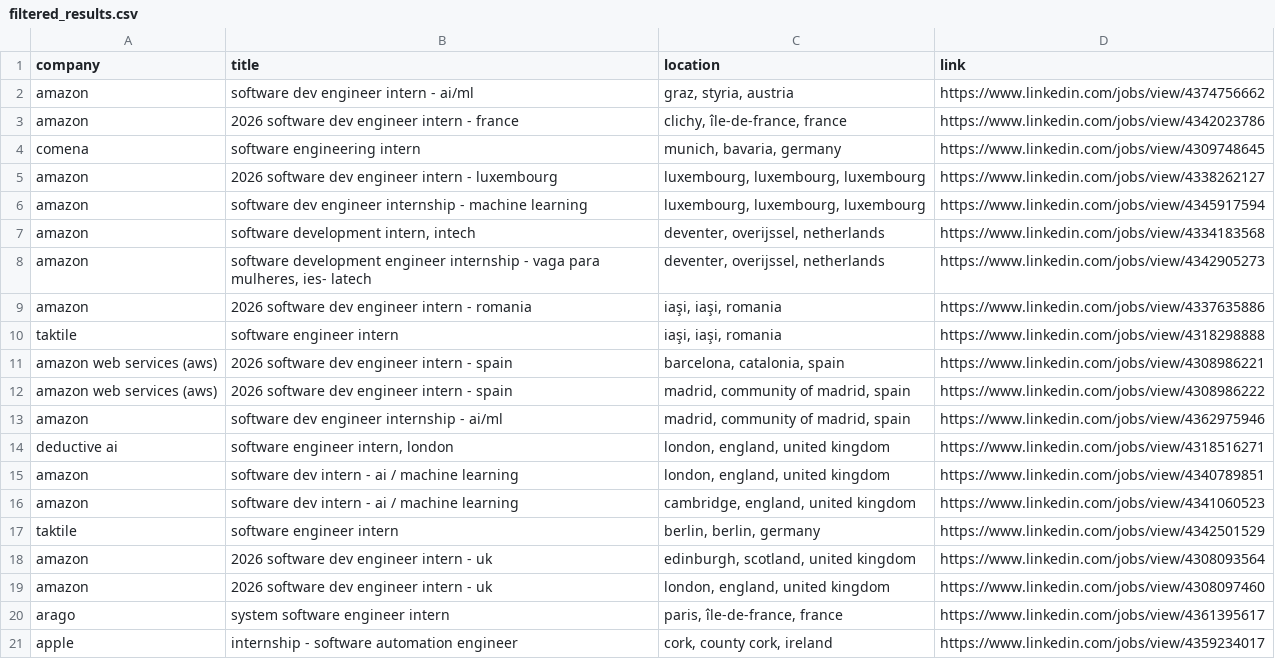
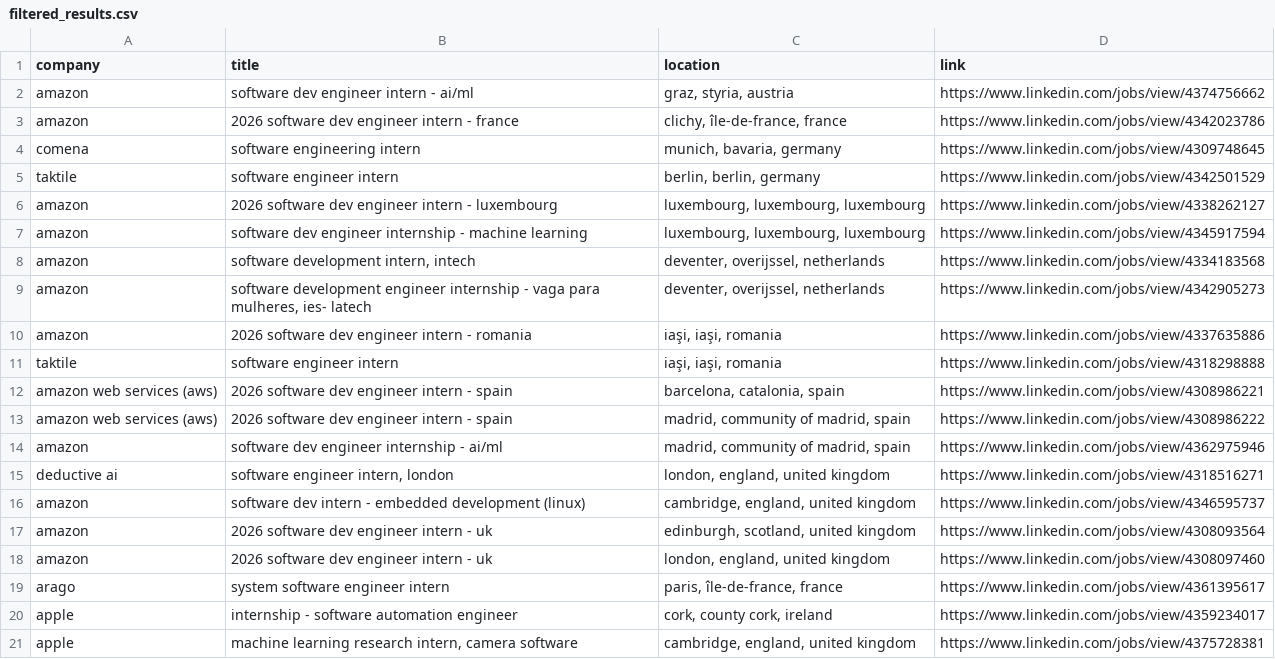
Before and after one commit to LorenzoLaCorte/internship-scraper, a CSV file: output/output-internships/filtered_results.csv, drawn as a sheet; only a part is shown; the shorter side is filled out with more unchanged rows; the diff covers the shown part only.

```diff
--- a/output/output-internships/filtered_results.csv
+++ b/output/output-internships/filtered_results.csv
@@ -4,2 +4,3 @@ amazon|2026 software dev engineer intern - france|clichy, île-de-france, france
 comena|software engineering intern|munich, bavaria, germany|https://www.linkedin.com/jobs/view/4309748645
+taktile|software engineer intern|berlin, berlin, germany|https://www.linkedin.com/jobs/view/4342501529
 amazon|2026 software dev engineer intern - luxembourg|luxembourg, luxembourg, luxembourg|https://www.linkedin.com/jobs/view/4338262127
@@ -14,5 +15,3 @@ amazon|software dev engineer internship - ai/ml|madrid, community of madrid, spa
 deductive ai|software engineer intern, london|london, england, united kingdom|https://www.linkedin.com/jobs/view/4318516271
-amazon|software dev intern - ai / machine learning|london, england, united kingdom|https://www.linkedin.com/jobs/view/4340789851
-amazon|software dev intern - ai / machine learning|cambridge, england, united kingdom|https://www.linkedin.com/jobs/view/4341060523
-taktile|software engineer intern|berlin, berlin, germany|https://www.linkedin.com/jobs/view/4342501529
+amazon|software dev intern - embedded development (linux)|cambridge, england, united kingdom|https://www.linkedin.com/jobs/view/4346595737
 amazon|2026 software dev engineer intern - uk|edinburgh, scotland, united kingdom|https://www.linkedin.com/jobs/view/4308093564
```
Also changed, not shown: 3 added rows, 18 removed rows, 2 moved rows and 1 edited cell elsewhere in this file, output/output-internships/results.csv, 1 other file.
